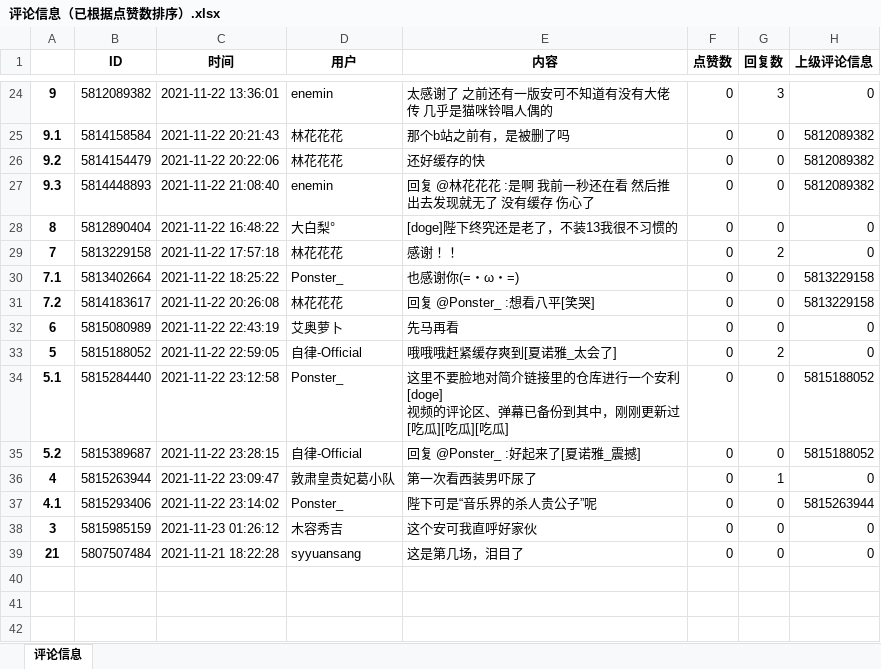
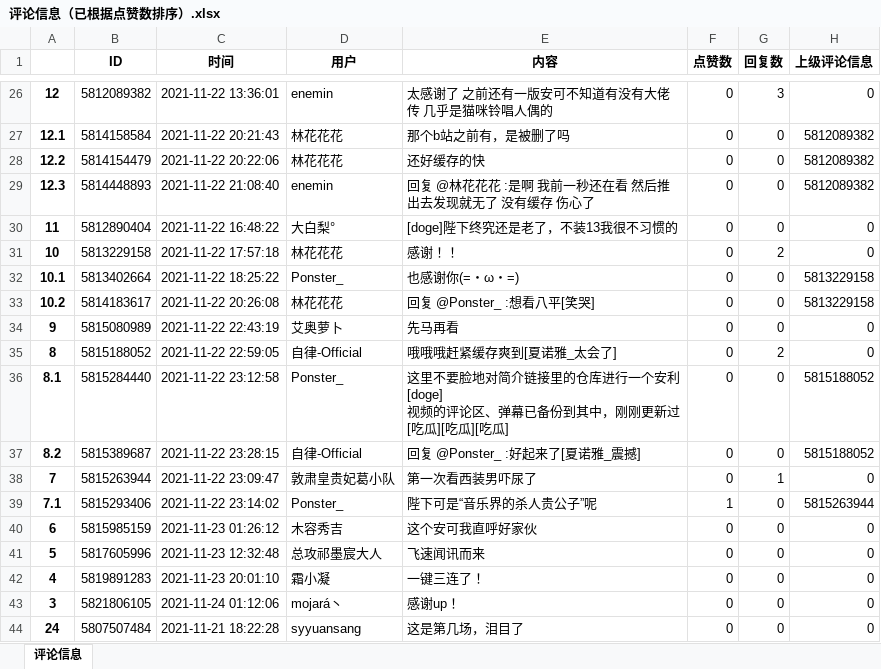
Before and after one commit to Ponster/Ema-ni-negai-o-Subtitles-and-Video-data-, an Excel workbook: 视频文件【评论+弹幕】/BV1VL411M7aq_第六场/评论信息（已根据点赞数排序）.xlsx, sheet 评论信息, drawn as a sheet; only a part is shown, gaps mark what is left out; values as stored, in another font and other column widths than the file's, no borders; addresses are those after the commit; the diff covers the shown part only; the diff names each change by its address in the sheet, - before the commit and + after, or states it on an @@ line.

```diff
--- a/视频文件【评论+弹幕】/BV1VL411M7aq_第六场/评论信息（已根据点赞数排序）.xlsx (sheet 评论信息)
+++ b/视频文件【评论+弹幕】/BV1VL411M7aq_第六场/评论信息（已根据点赞数排序）.xlsx (sheet 评论信息)
-A26: 9
+A26: 12
-A27: 9.1
+A27: 12.1
-A28: 9.2
+A28: 12.2
-A29: 9.3
+A29: 12.3
-A30: 8
+A30: 11
-A31: 7
+A31: 10
-A32: 7.1
+A32: 10.1
-A33: 7.2
+A33: 10.2
-A34: 6
+A34: 9
-A35: 5
+A35: 8
-A36: 5.1
+A36: 8.1
-A37: 5.2
+A37: 8.2
-A38: 4
+A38: 7
-A39: 4.1
+A39: 7.1
-F39 (点赞数): 0
+F39 (点赞数): 1
+row 40: 6 | 5815985159 | 2021-11-23 01:26:12 | 木容秀吉 | 这个安可我直呼好家伙 | 0 | 0 | 0
+row 41: 5 | 5817605996 | 2021-11-23 12:32:48 | 总攻祁墨宸大人 | 飞速闻讯而来 | 0 | 0 | 0
+row 42: 4 | 5819891283 | 2021-11-23 20:01:10 | 霜小凝 | 一键三连了！ | 0 | 0 | 0
-B43 (ID): 5815985159
+B43 (ID): 5821806105
-C43 (时间): 2021-11-23 01:26:12
+C43 (时间): 2021-11-24 01:12:06
-D43 (用户): 木容秀吉
+D43 (用户): mojará丶
-E43 (内容): 这个安可我直呼好家伙
+E43 (内容): 感谢up！
-A44: 21
+A44: 24
```
Also changed, not shown: 12 added rows, 10 removed rows and 14 edited cells elsewhere in this sheet, 视频文件【评论+弹幕】/BV1EU4y1u7HA_第一场/评论信息（已根据点赞数排序）.xlsx, 6 other files.
